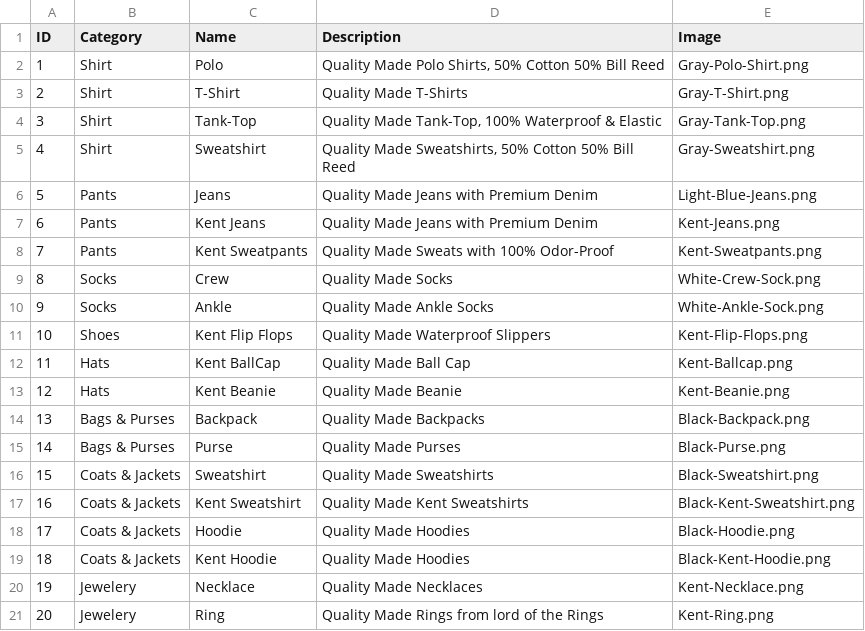
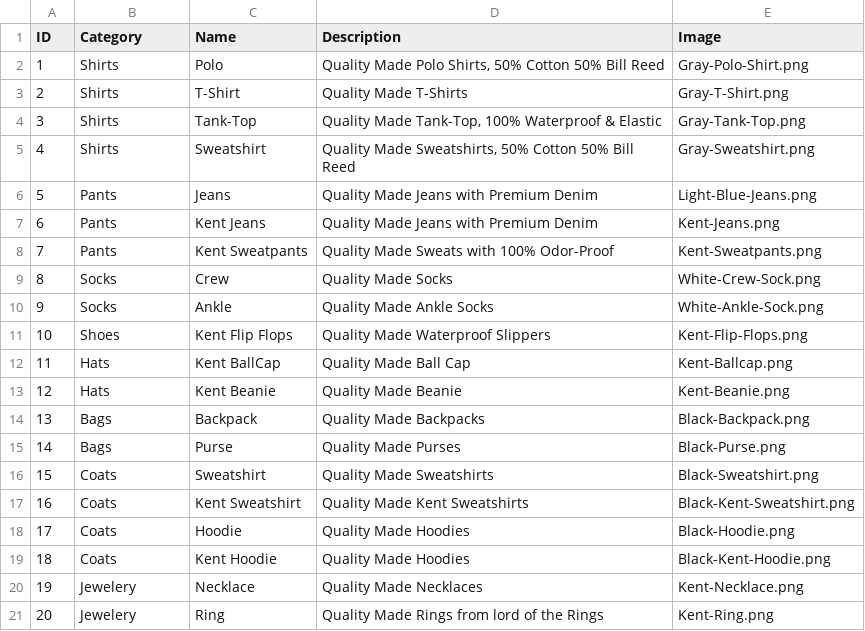
Before and after one commit to KSU-Database-System-Design-2022-Group-1/project-backend, a CSV file: items.csv, drawn as a sheet.

```diff
--- a/items.csv
+++ b/items.csv
@@ -1,6 +1,6 @@
 ID,Category,Name,Description,Image
-1,Shirt,Polo,"Quality Made Polo Shirts, 50% Cotton 50% Bill Reed",Gray-Polo-Shirt.png
-2,Shirt,T-Shirt,Quality Made T-Shirts,Gray-T-Shirt.png
-3,Shirt,Tank-Top,"Quality Made Tank-Top, 100% Waterproof & Elastic",Gray-Tank-Top.png
-4,Shirt,Sweatshirt,"Quality Made Sweatshirts, 50% Cotton 50% Bill Reed",Gray-Sweatshirt.png
+1,Shirts,Polo,"Quality Made Polo Shirts, 50% Cotton 50% Bill Reed",Gray-Polo-Shirt.png
+2,Shirts,T-Shirt,Quality Made T-Shirts,Gray-T-Shirt.png
+3,Shirts,Tank-Top,"Quality Made Tank-Top, 100% Waterproof & Elastic",Gray-Tank-Top.png
+4,Shirts,Sweatshirt,"Quality Made Sweatshirts, 50% Cotton 50% Bill Reed",Gray-Sweatshirt.png
 5,Pants,Jeans,Quality Made Jeans with Premium Denim,Light-Blue-Jeans.png
@@ -13,8 +13,8 @@ ID,Category,Name,Description,Image
 12,Hats,Kent Beanie,Quality Made Beanie,Kent-Beanie.png
-13,Bags & Purses,Backpack,Quality Made Backpacks,Black-Backpack.png
-14,Bags & Purses,Purse,Quality Made Purses,Black-Purse.png
-15,Coats & Jackets,Sweatshirt,Quality Made Sweatshirts,Black-Sweatshirt.png
-16,Coats & Jackets,Kent Sweatshirt,Quality Made Kent Sweatshirts,Black-Kent-Sweatshirt.png
-17,Coats & Jackets,Hoodie,Quality Made Hoodies,Black-Hoodie.png
-18,Coats & Jackets,Kent Hoodie,Quality Made Hoodies,Black-Kent-Hoodie.png
+13,Bags,Backpack,Quality Made Backpacks,Black-Backpack.png
+14,Bags,Purse,Quality Made Purses,Black-Purse.png
+15,Coats,Sweatshirt,Quality Made Sweatshirts,Black-Sweatshirt.png
+16,Coats,Kent Sweatshirt,Quality Made Kent Sweatshirts,Black-Kent-Sweatshirt.png
+17,Coats,Hoodie,Quality Made Hoodies,Black-Hoodie.png
+18,Coats,Kent Hoodie,Quality Made Hoodies,Black-Kent-Hoodie.png
 19,Jewelery,Necklace,Quality Made Necklaces,Kent-Necklace.png
```
Also changed, not shown: variants.csv, 3 other files.
